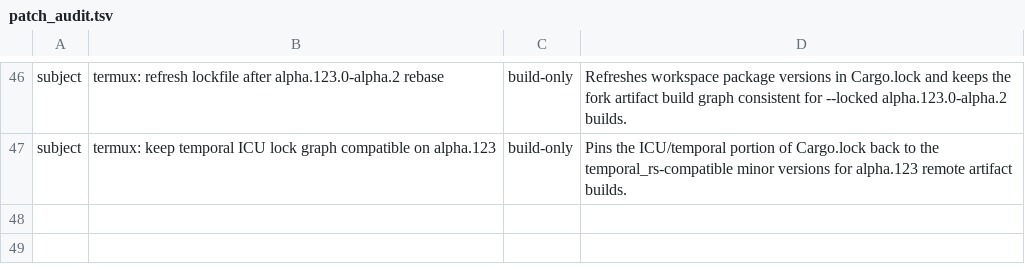
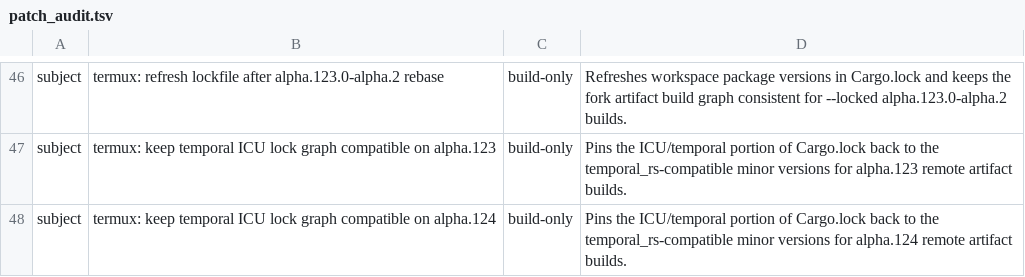
Before and after one commit to Kbediako/codex-termux-pocket, a TSV file: scripts/termux/patch_audit.tsv, drawn as a sheet; only a part is shown, gaps mark what is left out.

Commit message:
termux: keep temporal ICU lock graph compatible on alpha.124

```diff
--- a/scripts/termux/patch_audit.tsv
+++ b/scripts/termux/patch_audit.tsv
@@ -47 +47,2 @@ subject	termux: refresh lockfile after alpha.123.0-alpha.2 rebase	build-only	Ref
 subject	termux: keep temporal ICU lock graph compatible on alpha.123	build-only	Pins the ICU/temporal portion of Cargo.lock back to the temporal_rs-compatible minor versions for alpha.123 remote artifact builds.
+subject	termux: keep temporal ICU lock graph compatible on alpha.124	build-only	Pins the ICU/temporal portion of Cargo.lock back to the temporal_rs-compatible minor versions for alpha.124 remote artifact builds.
```
Also changed, not shown: 1 other file.
